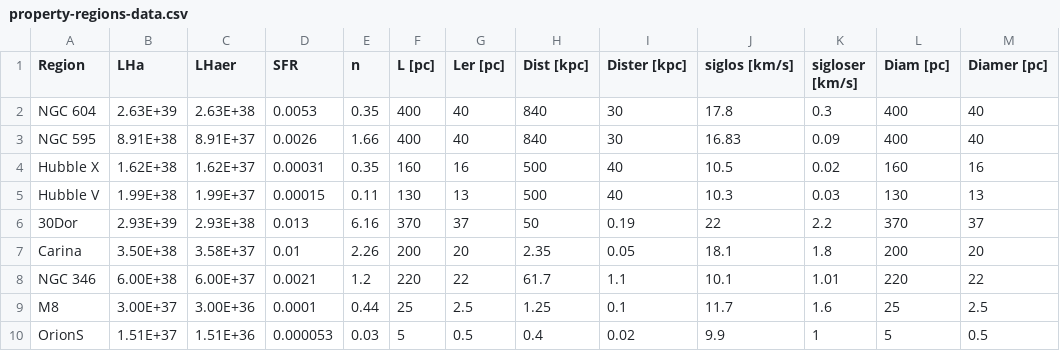
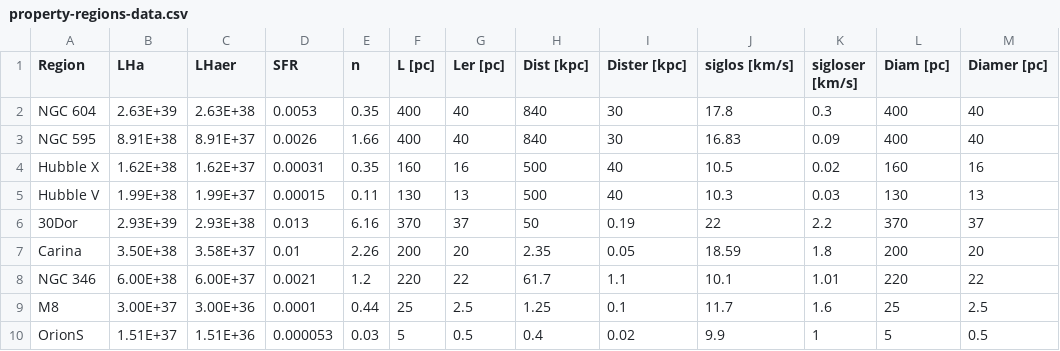
Before and after one commit to JavGVastro/PhD.Paper, a CSV file: analysis-results/property-regions-data.csv, drawn as a sheet.

```diff
--- a/analysis-results/property-regions-data.csv
+++ b/analysis-results/property-regions-data.csv
@@ -6,3 +6,3 @@ Hubble V,1.99E+38,1.99E+37,0.00015,0.11,130,13,500,40,10.3,0.03,130,13
 30Dor,2.93E+39,2.93E+38,0.013,6.16,370,37,50,0.19,22,2.2,370,37
-Carina,3.50E+38,3.58E+37,0.01,2.26,200,20,2.35,0.05,18.1,1.8,200,20
+Carina,3.50E+38,3.58E+37,0.01,2.26,200,20,2.35,0.05,18.59,1.8,200,20
 NGC 346,6.00E+38,6.00E+37,0.0021,1.2,220,22,61.7,1.1,10.1,1.01,220,22
```
Also changed, not shown: analysis-results/sigmaH-data.csv, 9 other files.
